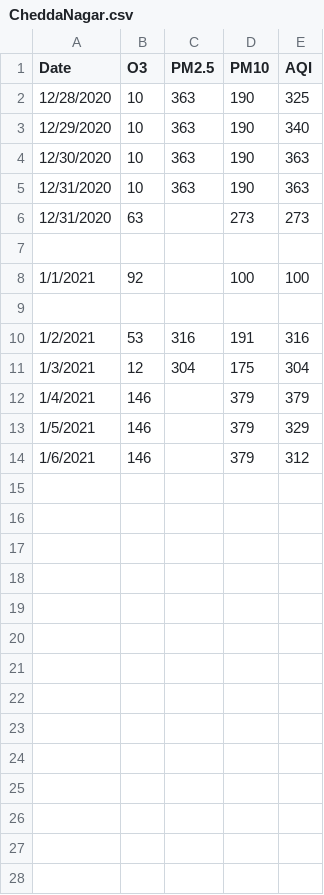
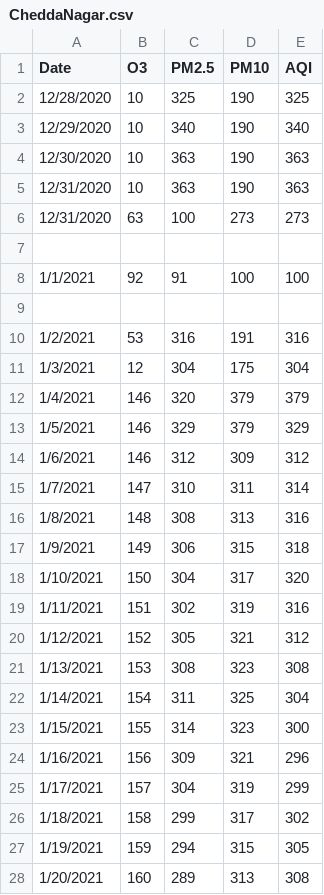
Before and after one commit to Anuragdash30/AQI---Deep-Blue, a CSV file: AQI/Data/AQI DATA NEW/CheddaNagar.csv, drawn as a sheet; only a part is shown; the diff covers the shown part only.

Commit message:
data

```diff
--- a/AQI/Data/AQI DATA NEW/CheddaNagar.csv
+++ b/AQI/Data/AQI DATA NEW/CheddaNagar.csv
@@ -1,9 +1,9 @@
 Date,O3,PM2.5,PM10,AQI
-12/28/2020,10,363,190,325
-12/29/2020,10,363,190,340
+12/28/2020,10,325,190,325
+12/29/2020,10,340,190,340
 12/30/2020,10,363,190,363
 12/31/2020,10,363,190,363
-12/31/2020,63,,273,273
+12/31/2020,63,100,273,273
 ,,,,
-1/1/2021,92,,100,100
+1/1/2021,92,91,100,100
 ,,,,
@@ -11,4 +11,18 @@ Date,O3,PM2.5,PM10,AQI
 1/3/2021,12,304,175,304
-1/4/2021,146,,379,379
-1/5/2021,146,,379,329
-1/6/2021,146,,379,312
+1/4/2021,146,320,379,379
+1/5/2021,146,329,379,329
+1/6/2021,146,312,309,312
+1/7/2021,147,310,311,314
+1/8/2021,148,308,313,316
+1/9/2021,149,306,315,318
+1/10/2021,150,304,317,320
+1/11/2021,151,302,319,316
+1/12/2021,152,305,321,312
+1/13/2021,153,308,323,308
+1/14/2021,154,311,325,304
+1/15/2021,155,314,323,300
+1/16/2021,156,309,321,296
+1/17/2021,157,304,319,299
+1/18/2021,158,299,317,302
+1/19/2021,159,294,315,305
+1/20/2021,160,289,313,308
```
Also changed, not shown: 16 added rows elsewhere in this file, AQI/Data/AQI DATA NEW/AnushaktiApi.csv, AQI/Data/AQI DATA NEW/CheetaCampApi.csv, 17 other files.
